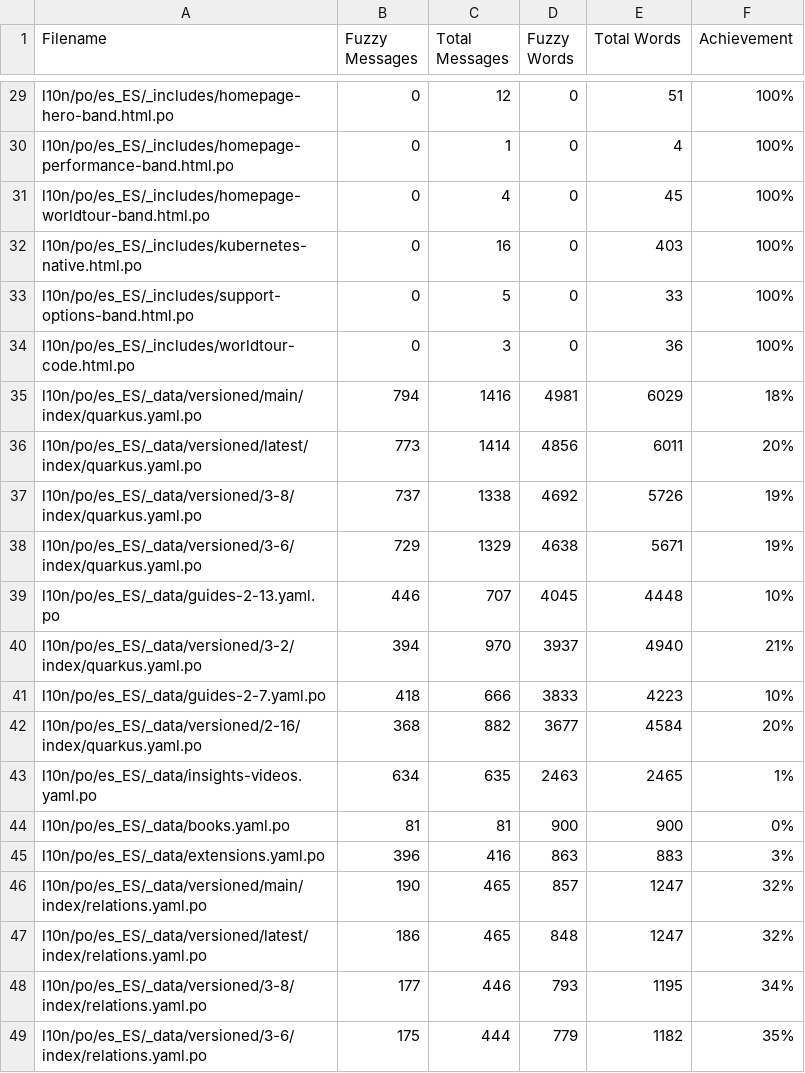
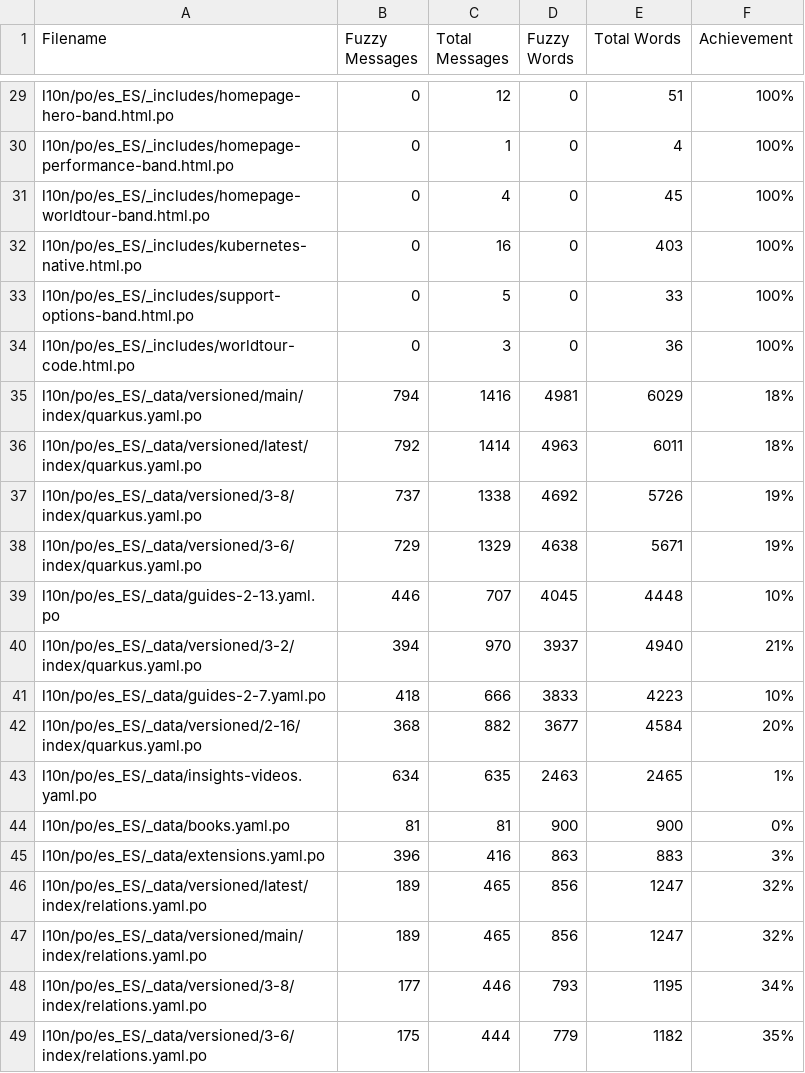
Before and after one commit to quarkusio/es.quarkus.io, a CSV file: l10n/stats/misc-translation.csv, drawn as a sheet; only a part is shown, gaps mark what is left out.

```diff
--- a/l10n/stats/misc-translation.csv
+++ b/l10n/stats/misc-translation.csv
@@ -35,3 +35,3 @@ l10n/po/es_ES/_includes/worldtour-code.html.po, 0, 3, 0, 36, 100%
 l10n/po/es_ES/_data/versioned/main/index/quarkus.yaml.po, 794, 1416, 4981, 6029, 18%
-l10n/po/es_ES/_data/versioned/latest/index/quarkus.yaml.po, 773, 1414, 4856, 6011, 20%
+l10n/po/es_ES/_data/versioned/latest/index/quarkus.yaml.po, 792, 1414, 4963, 6011, 18%
 l10n/po/es_ES/_data/versioned/3-8/index/quarkus.yaml.po, 737, 1338, 4692, 5726, 19%
@@ -45,4 +45,4 @@ l10n/po/es_ES/_data/books.yaml.po, 81, 81, 900, 900, 0%
 l10n/po/es_ES/_data/extensions.yaml.po, 396, 416, 863, 883, 3%
-l10n/po/es_ES/_data/versioned/main/index/relations.yaml.po, 190, 465, 857, 1247, 32%
-l10n/po/es_ES/_data/versioned/latest/index/relations.yaml.po, 186, 465, 848, 1247, 32%
+l10n/po/es_ES/_data/versioned/latest/index/relations.yaml.po, 189, 465, 856, 1247, 32%
+l10n/po/es_ES/_data/versioned/main/index/relations.yaml.po, 189, 465, 856, 1247, 32%
 l10n/po/es_ES/_data/versioned/3-8/index/relations.yaml.po, 177, 446, 793, 1195, 34%
```
Also changed, not shown: l10n/stats/latest-guides-translation.csv, l10n/stats/main-guides-translation.csv, 1 other file.
